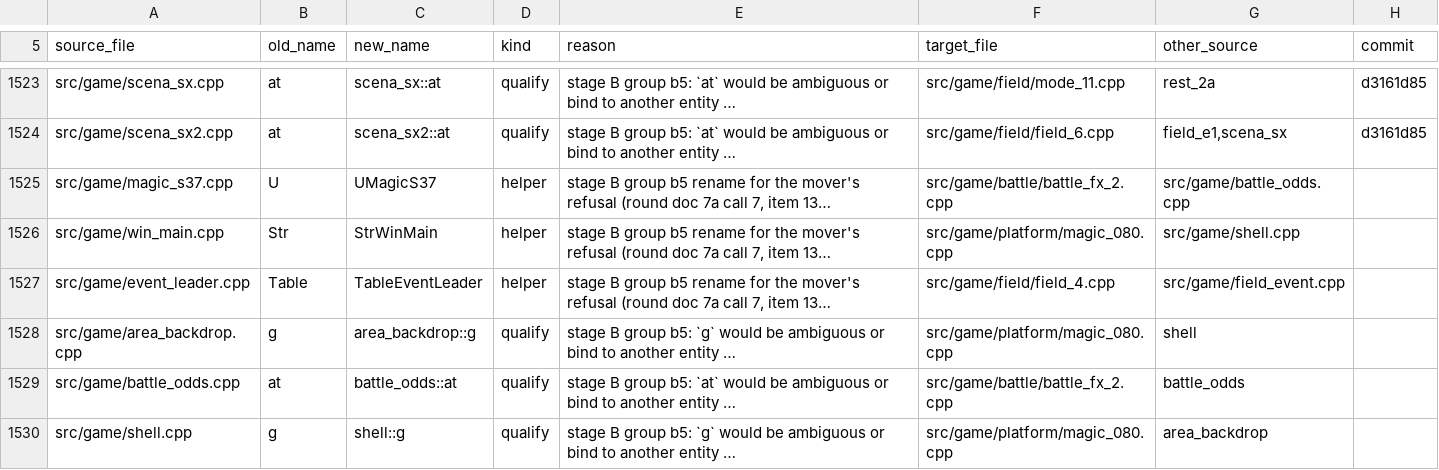
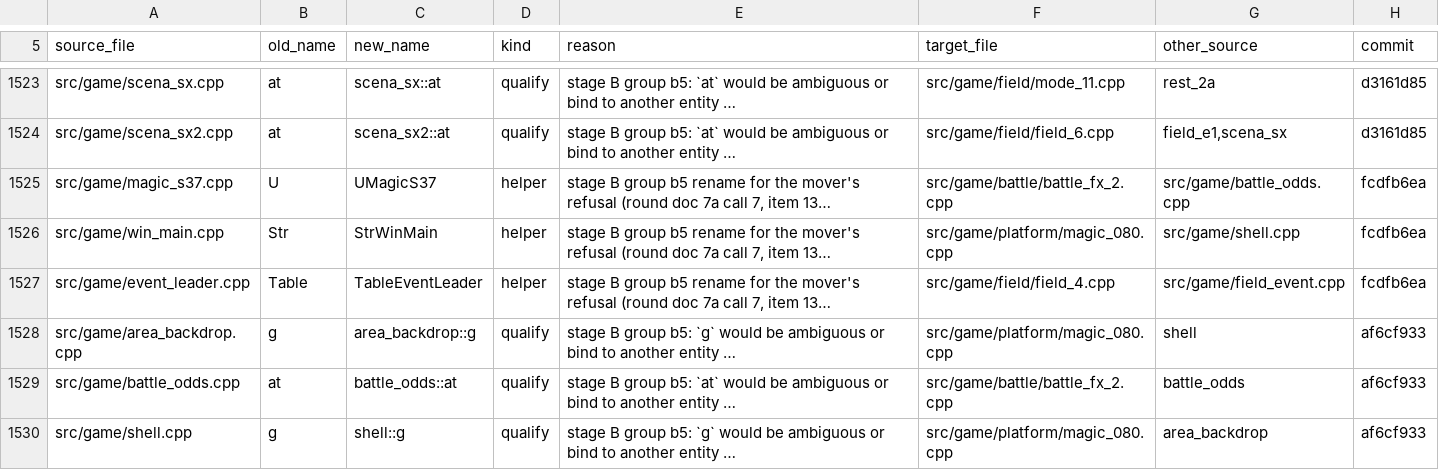
Before and after one commit to kerokline/BreathOfFire3PCPort, a TSV file: analysis/tu_renames.tsv, drawn as a sheet; only a part is shown, gaps mark what is left out; long unchanged cells end in …; the diff names each change by its address in the sheet, - before the commit and + after, or states it on an @@ line.

```diff
--- a/analysis/tu_renames.tsv
+++ b/analysis/tu_renames.tsv
-H1525:H1527 (commit): (empty)
+H1525:H1527 (commit): fcdfb6ea
-H1528:H1530 (commit): (empty)
+H1528:H1530 (commit): af6cf933
```
